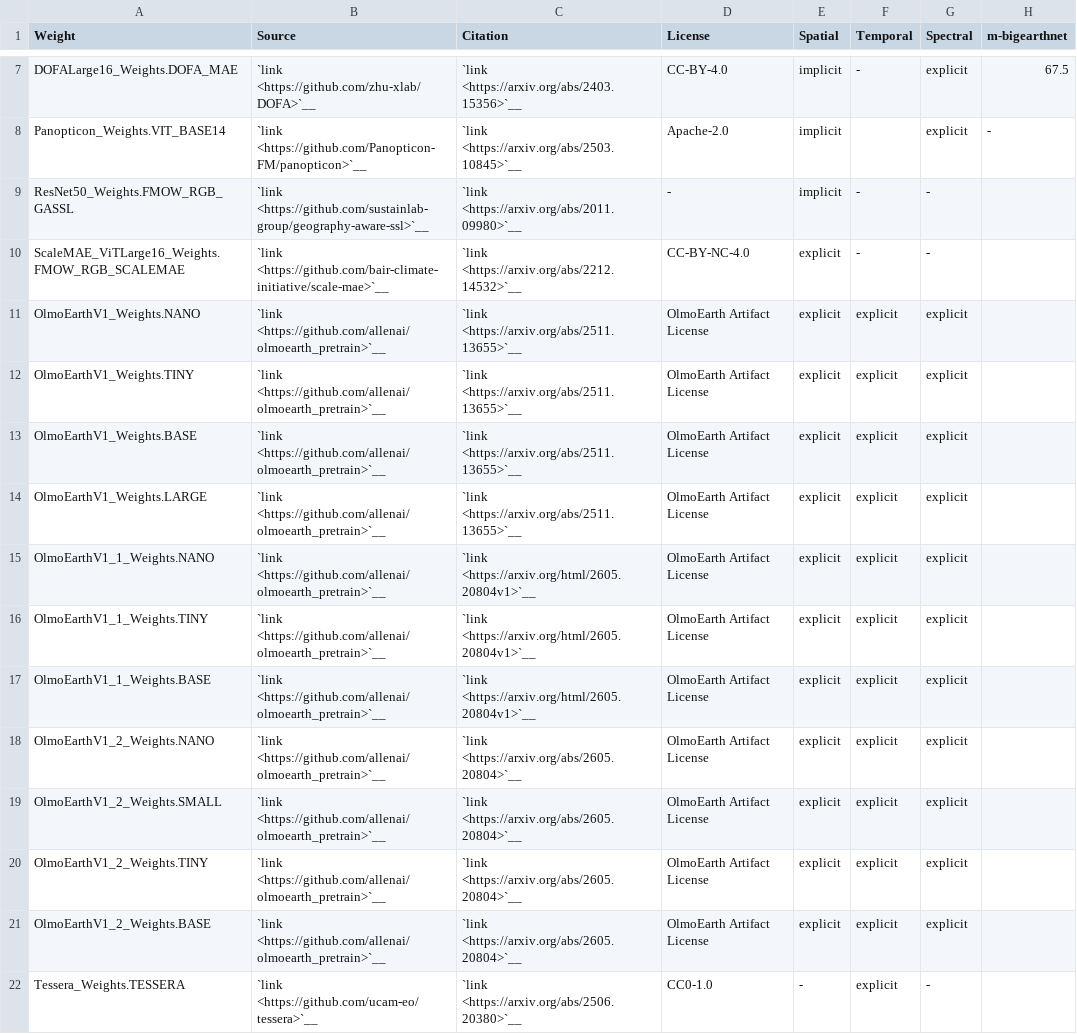
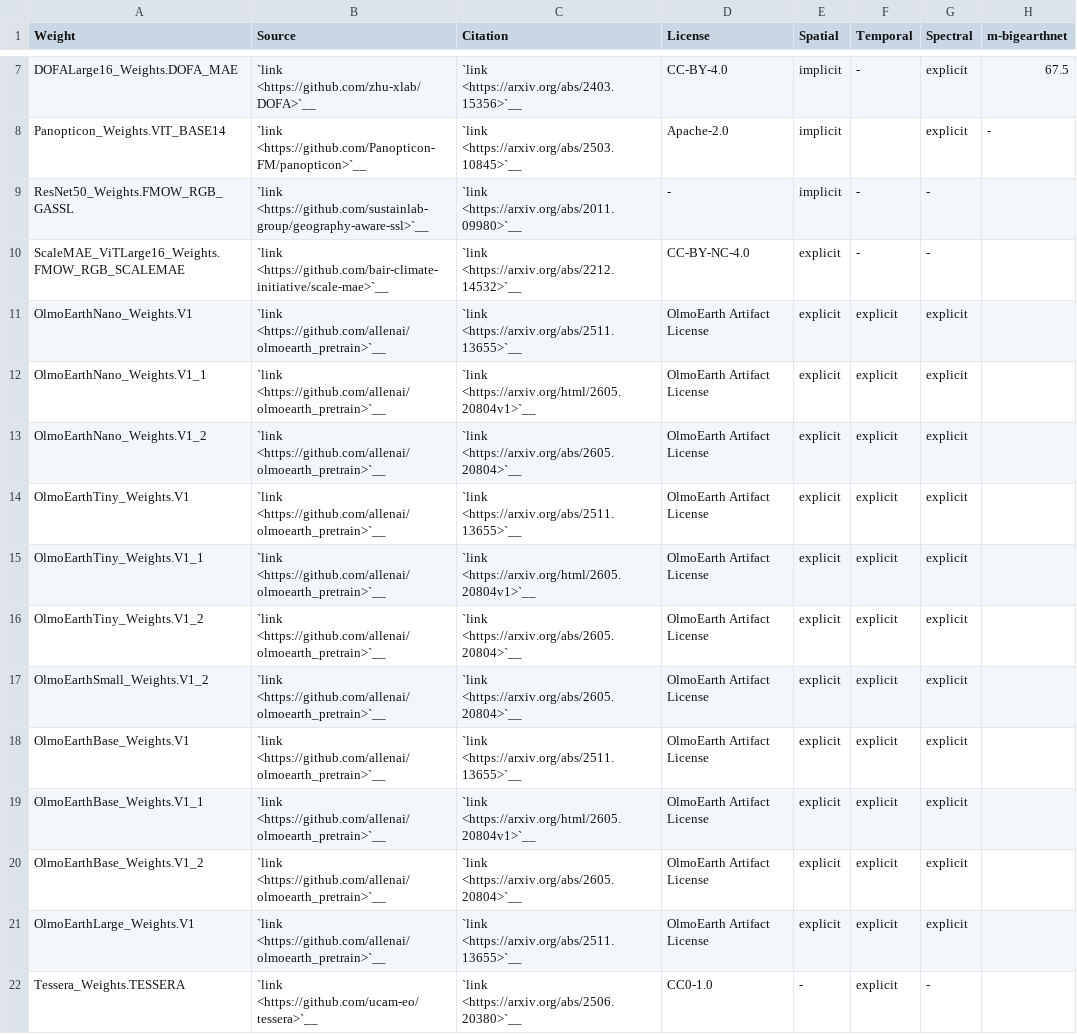
Before and after one commit to microsoft/torchgeo, a CSV file: docs/api/weights/agnostic.csv, drawn as a sheet; only a part is shown, gaps mark what is left out; the diff names each change by its address in the sheet, - before the commit and + after, or states it on an @@ line.

```diff
--- a/docs/api/weights/agnostic.csv
+++ b/docs/api/weights/agnostic.csv
-A11 (Weight): OlmoEarthV1_Weights.NANO
+A11 (Weight): OlmoEarthNano_Weights.V1
-A12 (Weight): OlmoEarthV1_Weights.TINY
+A12 (Weight): OlmoEarthNano_Weights.V1_1
-C12 (Citation): `link <https://arxiv.org/abs/2511.13655>`__
+C12 (Citation): `link <https://arxiv.org/html/2605.20804v1>`__
-A13 (Weight): OlmoEarthV1_Weights.BASE
+A13 (Weight): OlmoEarthNano_Weights.V1_2
-C13 (Citation): `link <https://arxiv.org/abs/2511.13655>`__
+C13 (Citation): `link <https://arxiv.org/abs/2605.20804>`__
-A14 (Weight): OlmoEarthV1_Weights.LARGE
+A14 (Weight): OlmoEarthTiny_Weights.V1
-A15 (Weight): OlmoEarthV1_1_Weights.NANO
+A15 (Weight): OlmoEarthTiny_Weights.V1_1
-A16 (Weight): OlmoEarthV1_1_Weights.TINY
+A16 (Weight): OlmoEarthTiny_Weights.V1_2
-C16:C17 (Citation): `link <https://arxiv.org/html/2605.20804v1>`__
+C16:C17 (Citation): `link <https://arxiv.org/abs/2605.20804>`__
-A17 (Weight): OlmoEarthV1_1_Weights.BASE
+A17 (Weight): OlmoEarthSmall_Weights.V1_2
-A18 (Weight): OlmoEarthV1_2_Weights.NANO
+A18 (Weight): OlmoEarthBase_Weights.V1
-C18 (Citation): `link <https://arxiv.org/abs/2605.20804>`__
+C18 (Citation): `link <https://arxiv.org/abs/2511.13655>`__
-A19 (Weight): OlmoEarthV1_2_Weights.SMALL
+A19 (Weight): OlmoEarthBase_Weights.V1_1
-C19 (Citation): `link <https://arxiv.org/abs/2605.20804>`__
+C19 (Citation): `link <https://arxiv.org/html/2605.20804v1>`__
-A20 (Weight): OlmoEarthV1_2_Weights.TINY
+A20 (Weight): OlmoEarthBase_Weights.V1_2
-A21 (Weight): OlmoEarthV1_2_Weights.BASE
+A21 (Weight): OlmoEarthLarge_Weights.V1
-C21 (Citation): `link <https://arxiv.org/abs/2605.20804>`__
+C21 (Citation): `link <https://arxiv.org/abs/2511.13655>`__
```
Also changed, not shown: 7 other files.
